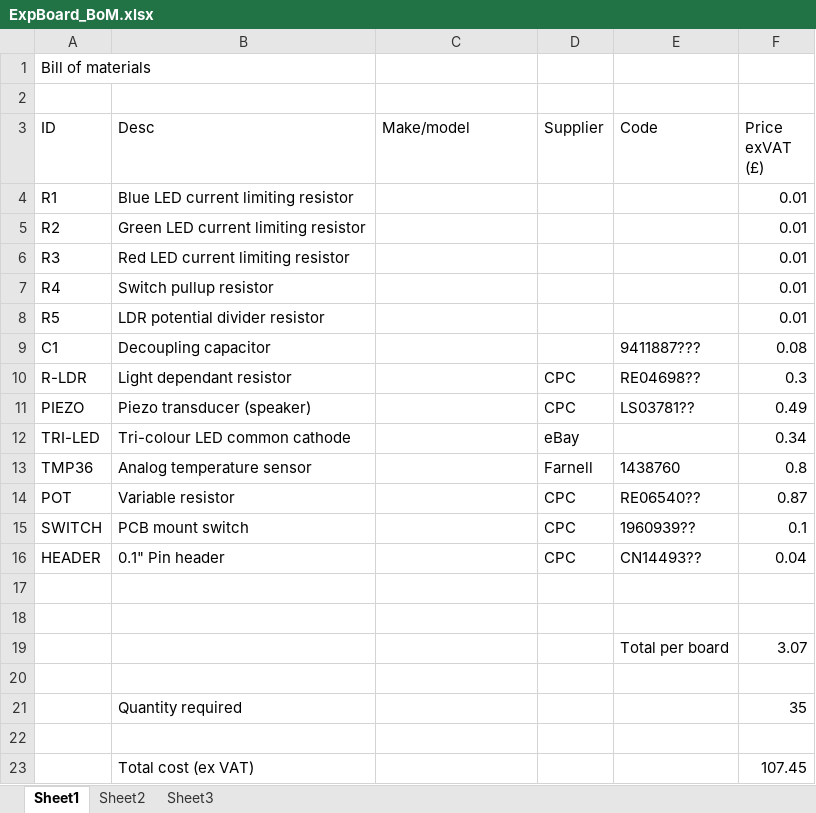
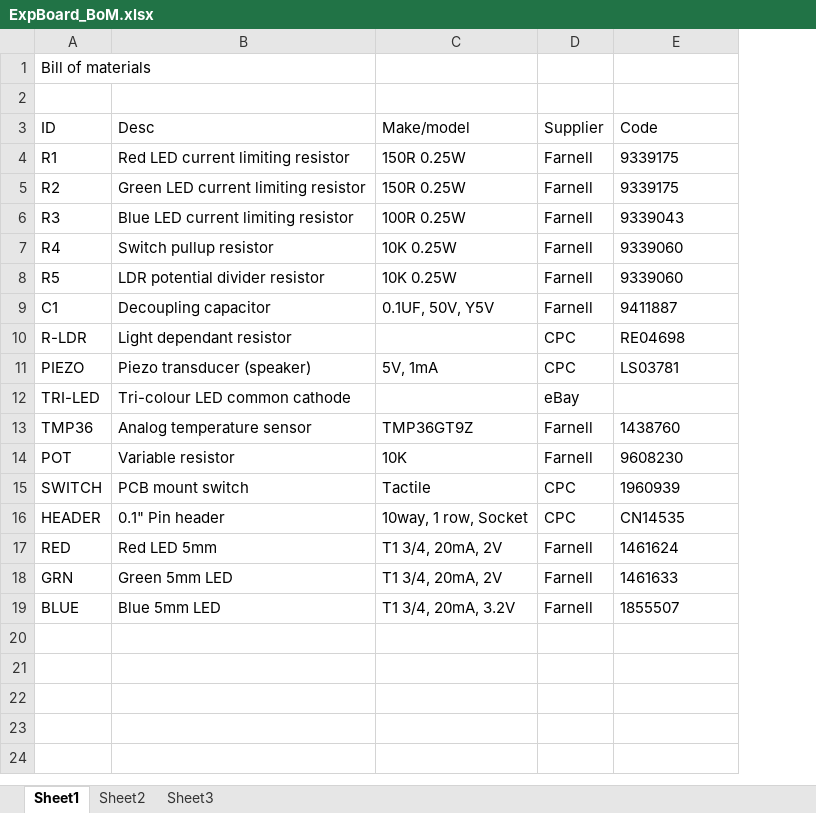
Before and after one commit to stem-learning-ltd/ExperimenterBoard, an Excel workbook: ExpBoard_BoM.xlsx, sheet Sheet1, drawn as a sheet; values as stored, in another font and other column widths than the file's, no borders; removed rows and columns are numbered as before the commit, all else as after; the diff names each change by its address in the sheet, - before the commit and + after, or states it on an @@ line.

Commit message:
Updates BoM with exact components used

```diff
--- a/ExpBoard_BoM.xlsx (sheet Sheet1)
+++ b/ExpBoard_BoM.xlsx (sheet Sheet1)
-column F (Price exVAT (£)), rows 4-16: 0.01 | 0.01 | 0.01 | 0.01 | 0.01 | 0.08 | 0.3 | 0.49 | 0.34 | 0.8 | 0.87 | 0.1 | 0.04
-B4 (Desc): Blue LED current limiting resistor
+B4 (Desc): Red LED current limiting resistor
-C4:C5 (Make/model): (empty)
+C4:C5 (Make/model): 150R 0.25W
-D4:D9 (Supplier): (empty)
+D4:D9 (Supplier): Farnell
-E4:E5 (Code): (empty)
+E4:E5 (Code): 9339175
-B6 (Desc): Red LED current limiting resistor
+B6 (Desc): Blue LED current limiting resistor
-C6 (Make/model): (empty)
+C6 (Make/model): 100R 0.25W
-E6 (Code): (empty)
+E6 (Code): 9339043
-C7:C8 (Make/model): (empty)
+C7:C8 (Make/model): 10K 0.25W
-E7:E8 (Code): (empty)
+E7:E8 (Code): 9339060
-C9 (Make/model): (empty)
+C9 (Make/model): 0.1UF, 50V, Y5V
-E9 (Code): 9411887???
+E9 (Code): 9411887
-E10 (Code): RE04698??
+E10 (Code): RE04698
-C11 (Make/model): (empty)
+C11 (Make/model): 5V, 1mA
-E11 (Code): LS03781??
+E11 (Code): LS03781
-C13 (Make/model): (empty)
+C13 (Make/model): TMP36GT9Z
-C14 (Make/model): (empty)
+C14 (Make/model): 10K
-D14 (Supplier): CPC
+D14 (Supplier): Farnell
-E14 (Code): RE06540??
+E14 (Code): 9608230
-C15 (Make/model): (empty)
+C15 (Make/model): Tactile
-E15 (Code): 1960939??
+E15 (Code): 1960939
-C16 (Make/model): (empty)
+C16 (Make/model): 10way, 1 row, Socket
-E16 (Code): CN14493??
+E16 (Code): CN14535
-row 17: (empty)
+row 17: RED | Red LED 5mm | T1 3/4, 20mA, 2V | Farnell | 1461624
-row 18: (empty)
+row 18: GRN | Green 5mm LED | T1 3/4, 20mA, 2V | Farnell | 1461633
-row 19:  |  |  |  | Total per board | 3.07
-row 19: (empty)
+row 19: BLUE | Blue 5mm LED | T1 3/4, 20mA, 3.2V | Farnell | 1855507
-row 21:  | Quantity required |  |  |  | 35
-row 22: (empty)
-row 23:  | Total cost (ex VAT) |  |  |  | 107.45
```
